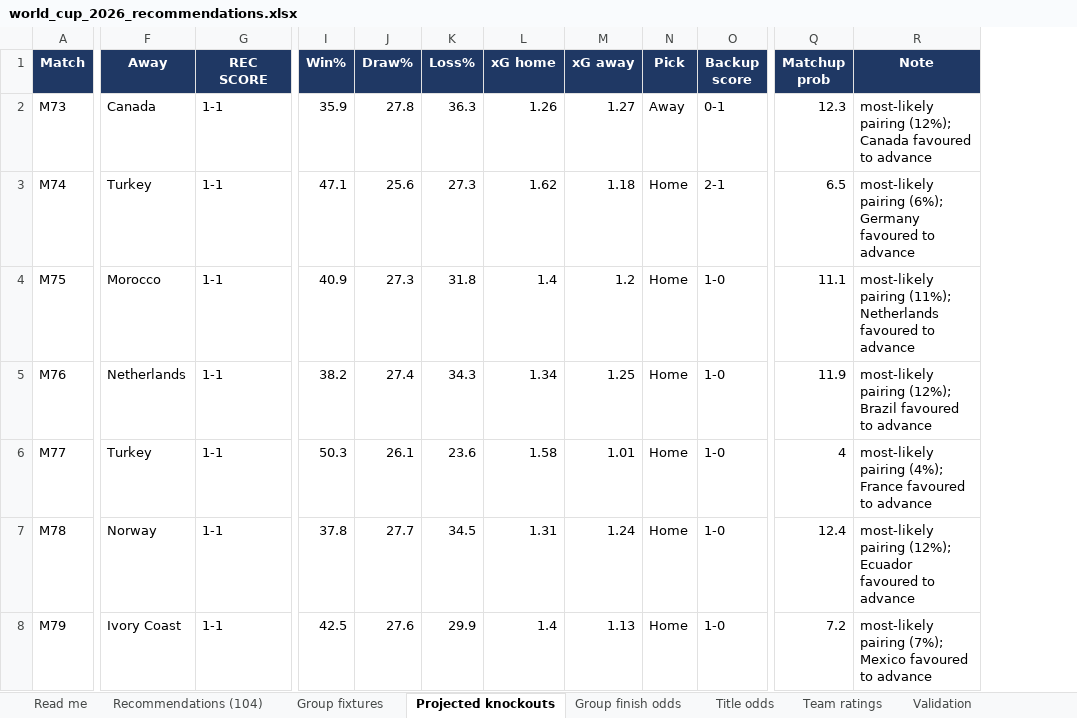
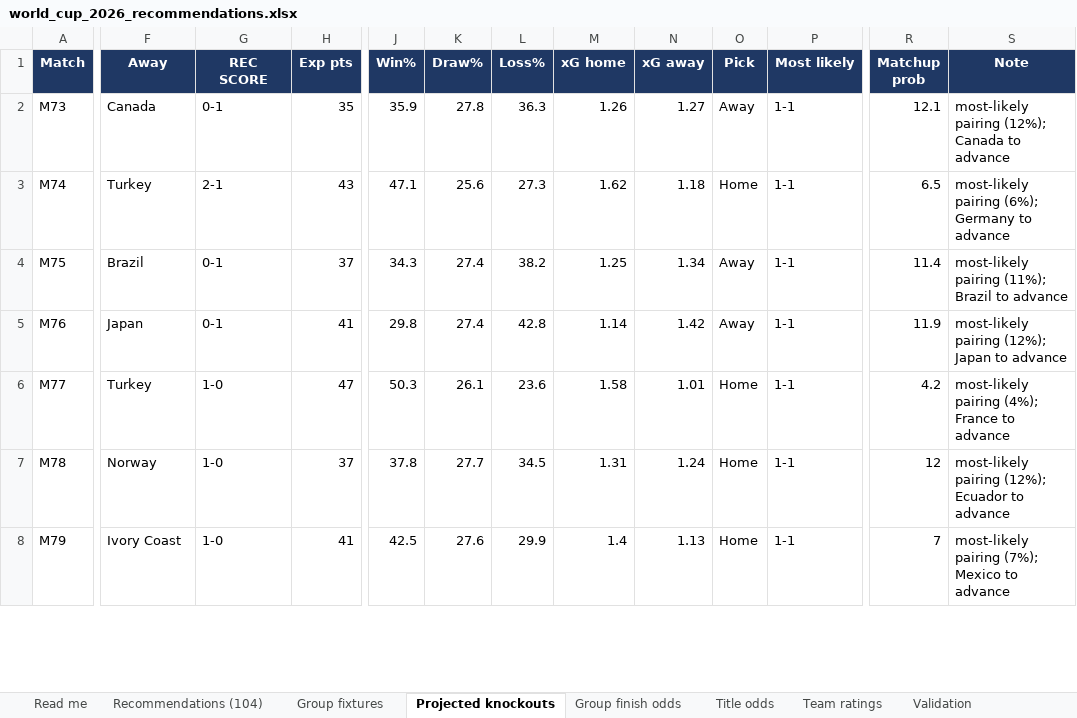
Before and after one commit to alvaro0126/worldcup-2026-predictions, an Excel workbook: outputs/world_cup_2026_recommendations.xlsx, sheet Projected knockouts, drawn as a sheet; only a part is shown, gaps mark what is left out; values as stored, in another font and other column widths than the file's, no borders; removed rows and columns are numbered as before the commit, all else as after; the diff covers the shown part only; the diff names each change by its address in the sheet, - before the commit and + after, or states it on an @@ line.

Commit message:
feat: optimise recommended scores for the pool points system
Recommend the scoreline that maximises expected points under the Bodytech pool
rules (140 exact / 100 winner+diff / 70 winner or draw) instead of the single
most likely score. Favourites now get a decisive scoreline rather than a 1-1
(e.g. Argentina-Algeria 1-0 lifts expected points from 25 to 52). Adds
pool_scoring.py, an Exp-pts column, and keeps the plain most-likely score for
reference.

```diff
--- a/outputs/world_cup_2026_recommendations.xlsx (sheet Projected knockouts)
+++ b/outputs/world_cup_2026_recommendations.xlsx (sheet Projected knockouts)
+column H (Exp pts), rows 2-8: 35 | 43 | 37 | 41 | 47 | 37 | 41
-column O (Backup score), rows 2-8: 0-1 | 2-1 | 1-0 | 1-0 | 1-0 | 1-0 | 1-0
+column P (Most likely), rows 2-8: all 1-1
-G2 (REC SCORE): 1-1
+G2 (REC SCORE): 0-1
-R2 (Matchup prob): 12.3
+R2 (Matchup prob): 12.1
-S2 (Note): …(12%); Canada favoured to advance
+S2 (Note): …(12%); Canada to advance
-G3 (REC SCORE): 1-1
+G3 (REC SCORE): 2-1
-S3 (Note): …(6%); Germany favoured to advance
+S3 (Note): …(6%); Germany to advance
-F4 (Away): Morocco
+F4 (Away): Brazil
-G4:G5 (REC SCORE): 1-1
+G4:G5 (REC SCORE): 0-1
-J4 (Win%): 40.9
+J4 (Win%): 34.3
-K4 (Draw%): 27.3
+K4 (Draw%): 27.4
-L4 (Loss%): 31.8
+L4 (Loss%): 38.2
-M4 (xG home): 1.4
+M4 (xG home): 1.25
-N4 (xG away): 1.2
+N4 (xG away): 1.34
-O4:O5 (Pick): Home
+O4:O5 (Pick): Away
-R4 (Matchup prob): 11.1
+R4 (Matchup prob): 11.4
-S4 (Note): …pairing (11%); Netherlands favoured to advance
+S4 (Note): …pairing (11%); Brazil to advance
-F5 (Away): Netherlands
+F5 (Away): Japan
-J5 (Win%): 38.2
+J5 (Win%): 29.8
-L5 (Loss%): 34.3
+L5 (Loss%): 42.8
-M5 (xG home): 1.34
+M5 (xG home): 1.14
-N5 (xG away): 1.25
+N5 (xG away): 1.42
-S5 (Note): …pairing (12%); Brazil favoured to advance
+S5 (Note): …pairing (12%); Japan to advance
-G6:G8 (REC SCORE): 1-1
+G6:G8 (REC SCORE): 1-0
-R6 (Matchup prob): 4
+R6 (Matchup prob): 4.2
-S6 (Note): …(4%); France favoured to advance
+S6 (Note): …(4%); France to advance
-R7 (Matchup prob): 12.4
+R7 (Matchup prob): 12
-S7 (Note): …(12%); Ecuador favoured to advance
+S7 (Note): …(12%); Ecuador to advance
-R8 (Matchup prob): 7.2
+R8 (Matchup prob): 7
-S8 (Note): …(7%); Mexico favoured to advance
+S8 (Note): …(7%); Mexico to advance
```
Also changed, not shown: 85 edited cells elsewhere in this sheet, sheet Title odds, sheet Recommendations (104), sheet Group finish odds, sheet Group fixtures, sheet Team ratings, sheet Read me, 8 other files.
